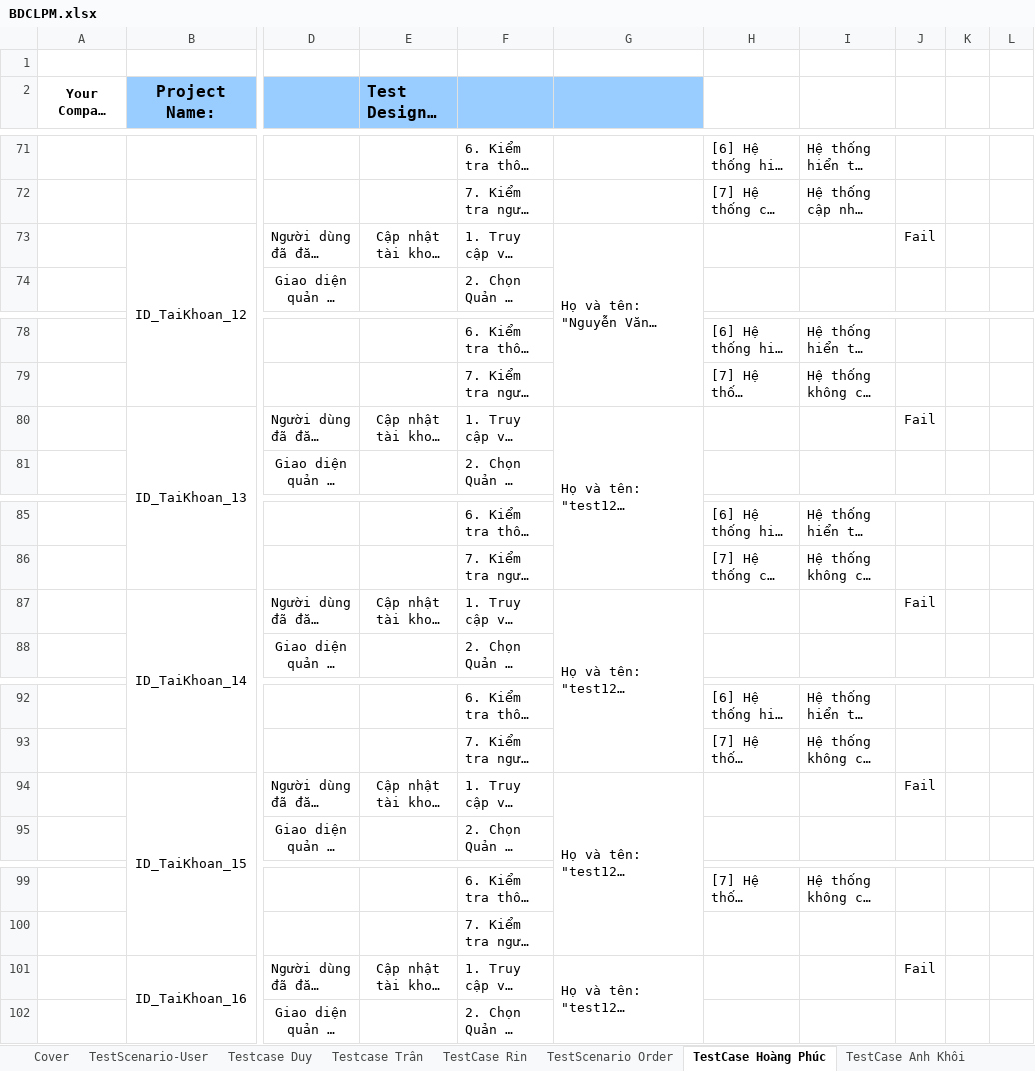
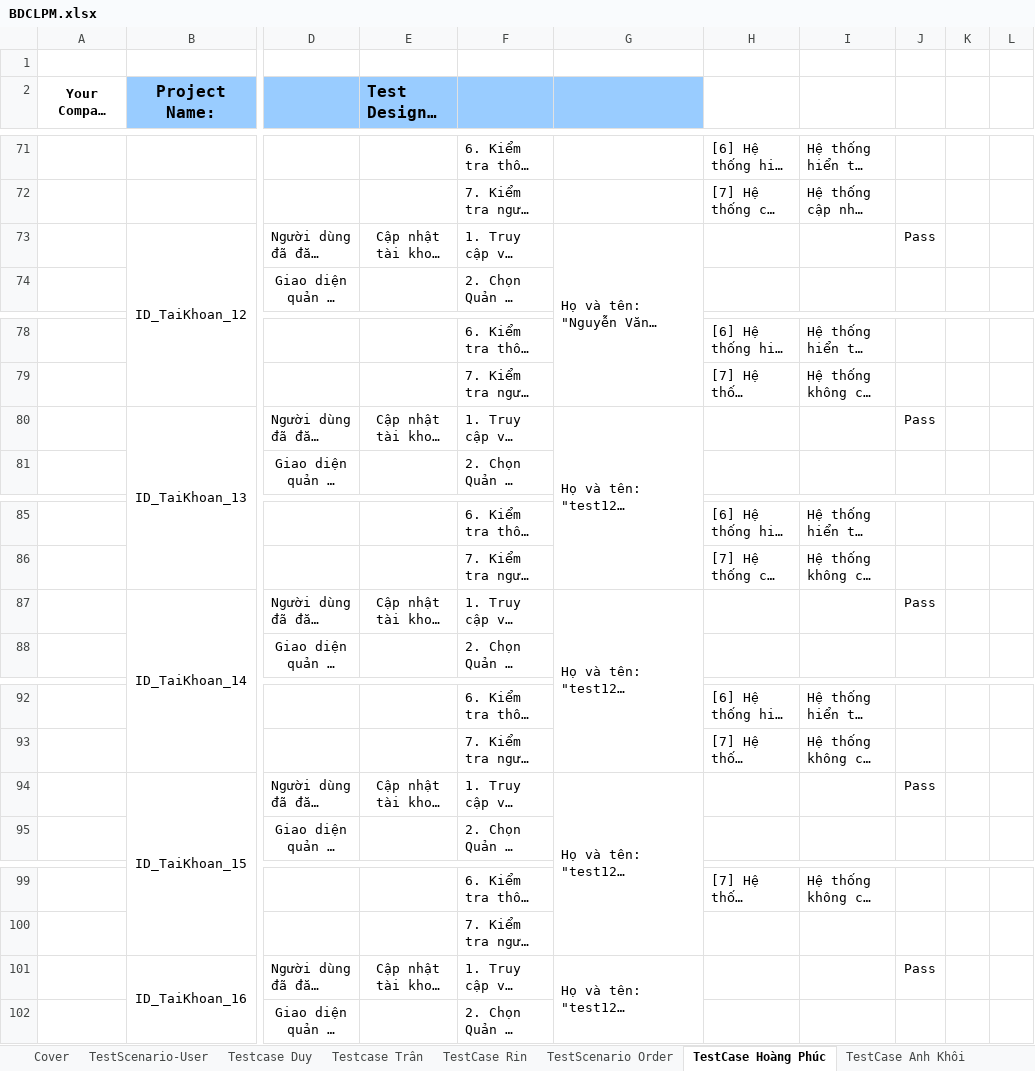
Before and after one commit to Duypham14063003/Test_Web_SalePhone, an Excel workbook: Report/BDCLPM.xlsx, sheet TestCase Hoàng Phúc, drawn as a sheet; only a part is shown, gaps mark what is left out; long unchanged cells end in …; values as stored, in another font and other column widths than the file's, no borders; the diff covers the shown part only; the diff names each change by its address in the sheet, - before the commit and + after, or states it on an @@ line.

```diff
--- a/Report/BDCLPM.xlsx (sheet TestCase Hoàng Phúc)
+++ b/Report/BDCLPM.xlsx (sheet TestCase Hoàng Phúc)
-J73: Fail
+J73: Pass
-J80: Fail
+J80: Pass
-J87: Fail
+J87: Pass
-J94: Fail
+J94: Pass
-J101: Fail
+J101: Pass
```
Also changed, not shown: 2 edited cells elsewhere in this sheet, 1 other file.
